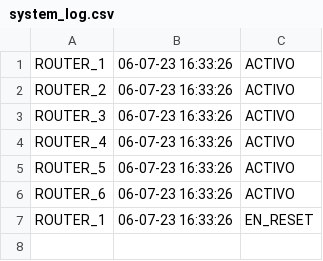
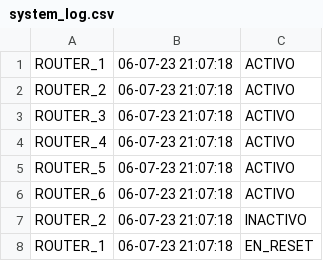
Before and after one commit to ags-sarasua/Final-Estructura, a CSV file: system_log.csv, drawn as a sheet.

```diff
--- a/system_log.csv
+++ b/system_log.csv
@@ -1,7 +1,8 @@
-ROUTER_1,06-07-23 16:33:26,ACTIVO
-ROUTER_2,06-07-23 16:33:26,ACTIVO
-ROUTER_3,06-07-23 16:33:26,ACTIVO
-ROUTER_4,06-07-23 16:33:26,ACTIVO
-ROUTER_5,06-07-23 16:33:26,ACTIVO
-ROUTER_6,06-07-23 16:33:26,ACTIVO
-ROUTER_1,06-07-23 16:33:26,EN_RESET
+ROUTER_1,06-07-23 21:07:18,ACTIVO
+ROUTER_2,06-07-23 21:07:18,ACTIVO
+ROUTER_3,06-07-23 21:07:18,ACTIVO
+ROUTER_4,06-07-23 21:07:18,ACTIVO
+ROUTER_5,06-07-23 21:07:18,ACTIVO
+ROUTER_6,06-07-23 21:07:18,ACTIVO
+ROUTER_2,06-07-23 21:07:18,INACTIVO
+ROUTER_1,06-07-23 21:07:18,EN_RESET
```
Also changed, not shown: 4 other files.
